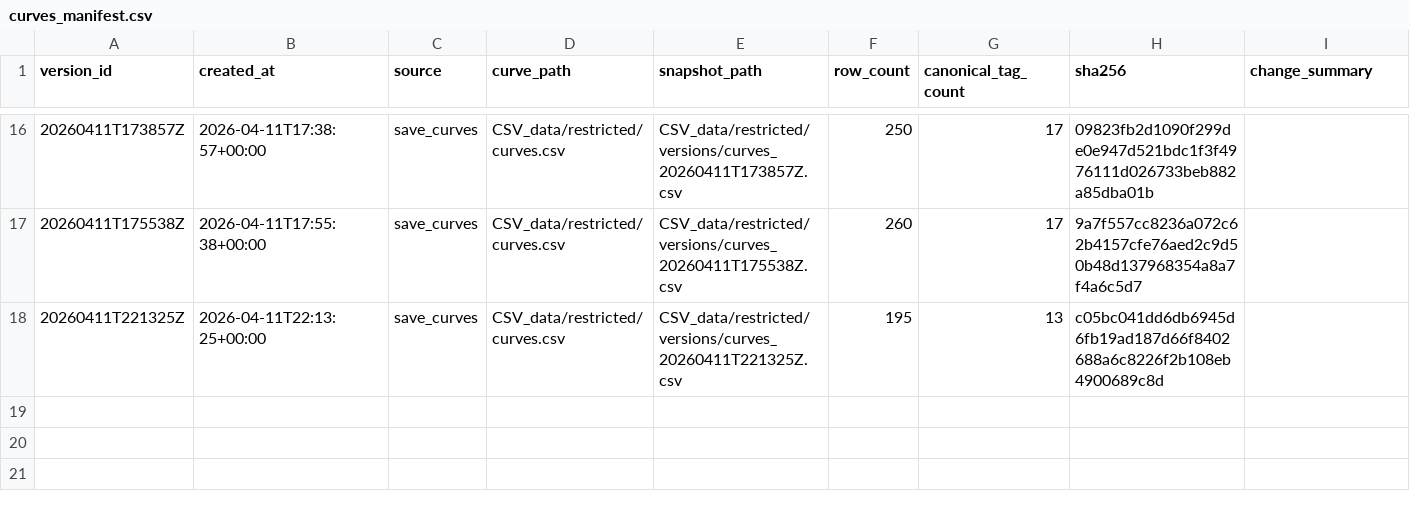
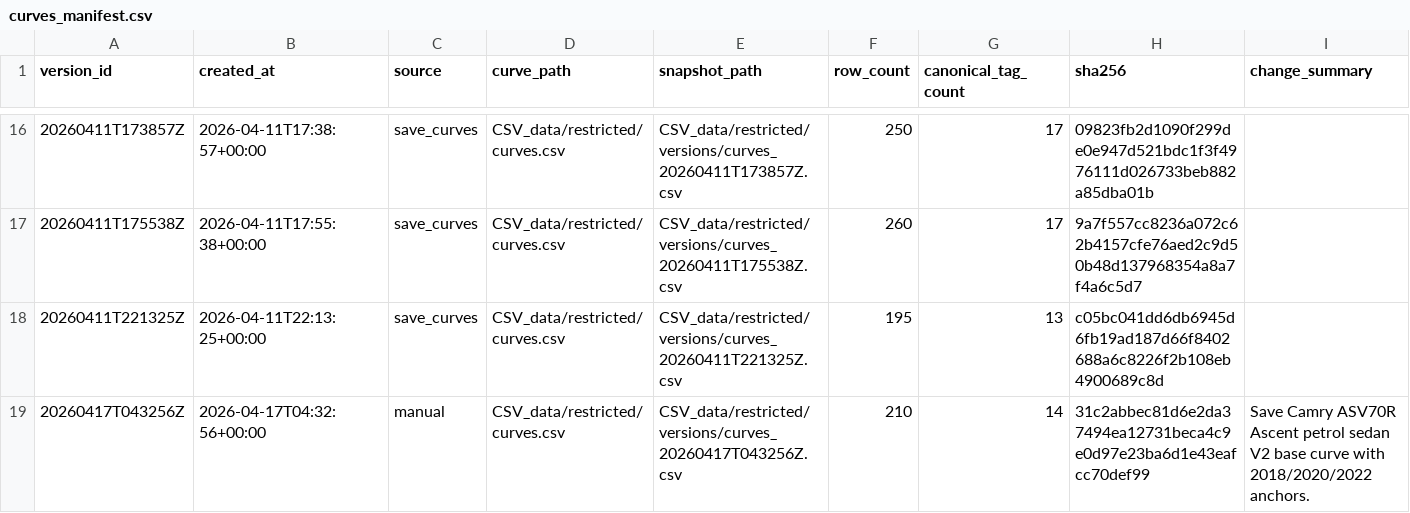
Before and after one commit to fallen-pc/autosniper, a CSV file: CSV_data/restricted/versions/curves_manifest.csv, drawn as a sheet; only a part is shown, gaps mark what is left out.

Commit message:
Save Camry ASV70R petrol curve

```diff
--- a/CSV_data/restricted/versions/curves_manifest.csv
+++ b/CSV_data/restricted/versions/curves_manifest.csv
@@ -18 +18,2 @@ version_id,created_at,source,curve_path,snapshot_path,row_count,canonical_tag_co
 20260411T221325Z,2026-04-11T22:13:25+00:00,save_curves,CSV_data/restricted/curves.csv,CSV_data/restricted/versions/curves_20260411T221325Z.csv,195,13,c05bc041dd6db6945d6fb19ad187d66f8402688a6c8226f2b108eb4900689c8d,
+20260417T043256Z,2026-04-17T04:32:56+00:00,manual,CSV_data/restricted/curves.csv,CSV_data/restricted/versions/curves_20260417T043256Z.csv,210,14,31c2abbec81d6e2da37494ea12731beca4c9e0d97e23ba6d1e43eafcc70def99,Save Camry ASV70R Ascent petrol sedan V2 base curve with 2018/2020/2022 anchors.
```
Also changed, not shown: CSV_data/restricted/curves.csv, config/curve_anchor_overrides_v2.csv, 9 other files.
